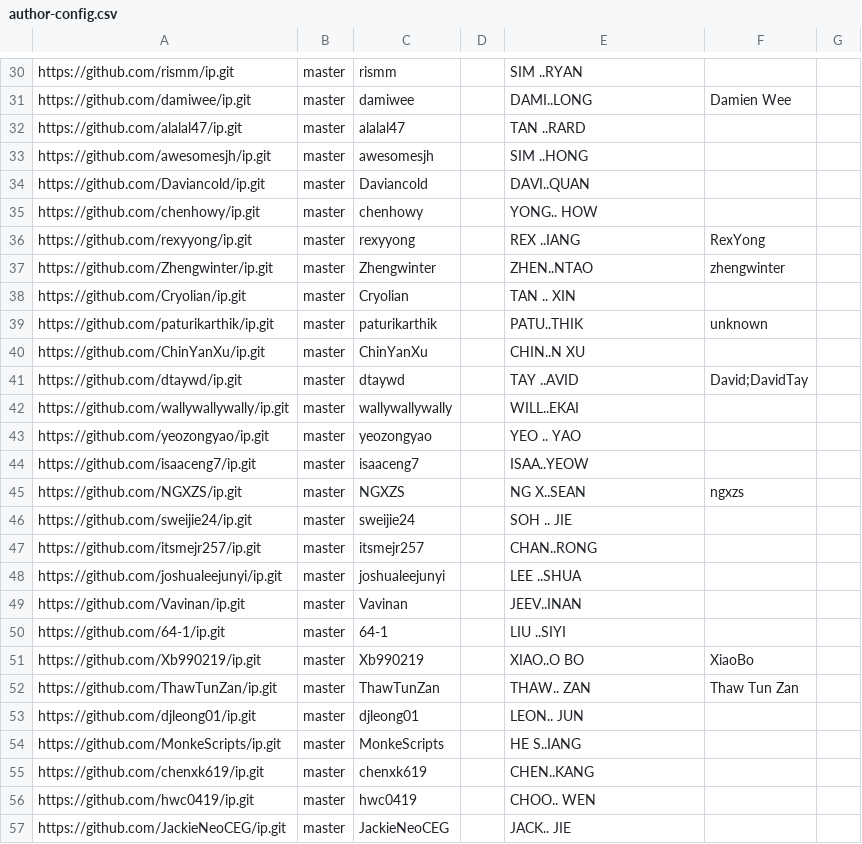
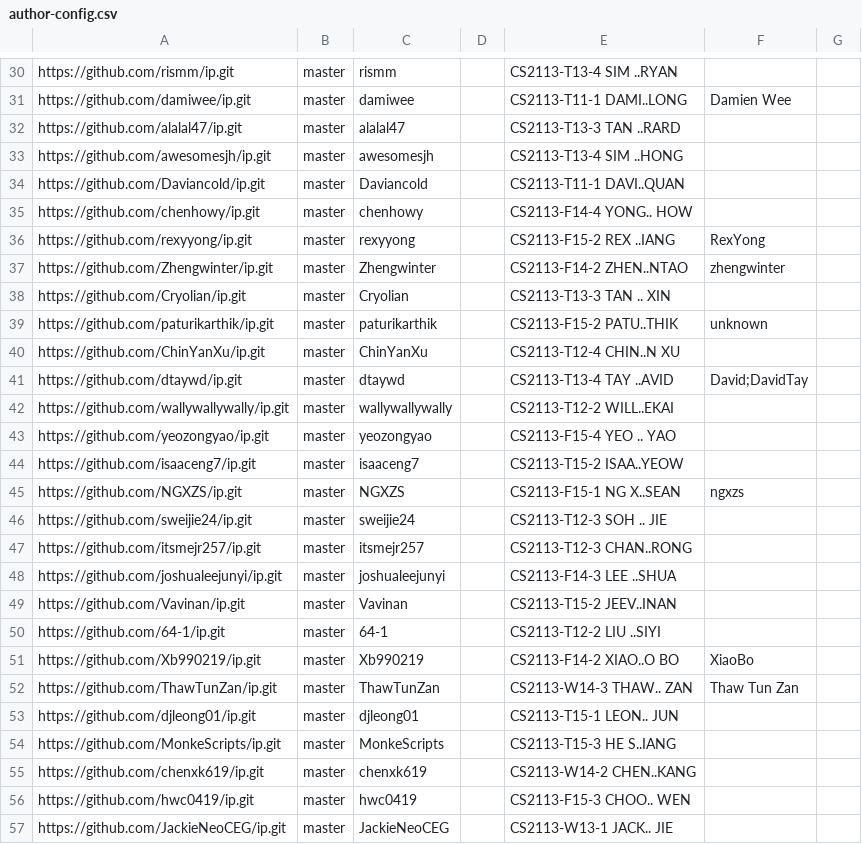
Before and after one commit to nus-cs2113-AY2324S2/ip-dashboard, a CSV file: configs/author-config.csv, drawn as a sheet; only a part is shown, gaps mark what is left out; the diff covers the shown part only; the diff names each change by its address in the sheet, - before the commit and + after, or states it on an @@ line.

```diff
--- a/configs/author-config.csv
+++ b/configs/author-config.csv
-E30: SIM ..RYAN
+E30: CS2113-T13-4 SIM ..RYAN
-E31: DAMI..LONG
+E31: CS2113-T11-1 DAMI..LONG
-E32: TAN ..RARD
+E32: CS2113-T13-3 TAN ..RARD
-E33: SIM ..HONG
+E33: CS2113-T13-4 SIM ..HONG
-E34: DAVI..QUAN
+E34: CS2113-T11-1 DAVI..QUAN
-E35: YONG.. HOW
+E35: CS2113-F14-4 YONG.. HOW
-E36: REX ..IANG
+E36: CS2113-F15-2 REX ..IANG
-E37: ZHEN..NTAO
+E37: CS2113-F14-2 ZHEN..NTAO
-E38: TAN .. XIN
+E38: CS2113-T13-3 TAN .. XIN
-E39: PATU..THIK
+E39: CS2113-F15-2 PATU..THIK
-E40: CHIN..N XU
+E40: CS2113-T12-4 CHIN..N XU
-E41: TAY ..AVID
+E41: CS2113-T13-4 TAY ..AVID
-E42: WILL..EKAI
+E42: CS2113-T12-2 WILL..EKAI
-E43: YEO .. YAO
+E43: CS2113-F15-4 YEO .. YAO
-E44: ISAA..YEOW
+E44: CS2113-T15-2 ISAA..YEOW
-E45: NG X..SEAN
+E45: CS2113-F15-1 NG X..SEAN
-E46: SOH .. JIE
+E46: CS2113-T12-3 SOH .. JIE
-E47: CHAN..RONG
+E47: CS2113-T12-3 CHAN..RONG
-E48: LEE ..SHUA
+E48: CS2113-F14-3 LEE ..SHUA
-E49: JEEV..INAN
+E49: CS2113-T15-2 JEEV..INAN
-E50: LIU ..SIYI
+E50: CS2113-T12-2 LIU ..SIYI
-E51: XIAO..O BO
+E51: CS2113-F14-2 XIAO..O BO
-E52: THAW.. ZAN
+E52: CS2113-W14-3 THAW.. ZAN
-E53: LEON.. JUN
+E53: CS2113-T15-1 LEON.. JUN
-E54: HE S..IANG
+E54: CS2113-T15-3 HE S..IANG
-E55: CHEN..KANG
+E55: CS2113-W14-2 CHEN..KANG
-E56: CHOO.. WEN
+E56: CS2113-F15-3 CHOO.. WEN
-E57: JACK.. JIE
+E57: CS2113-W13-1 JACK.. JIE
```
Also changed, not shown: 162 edited cells elsewhere in this file.
